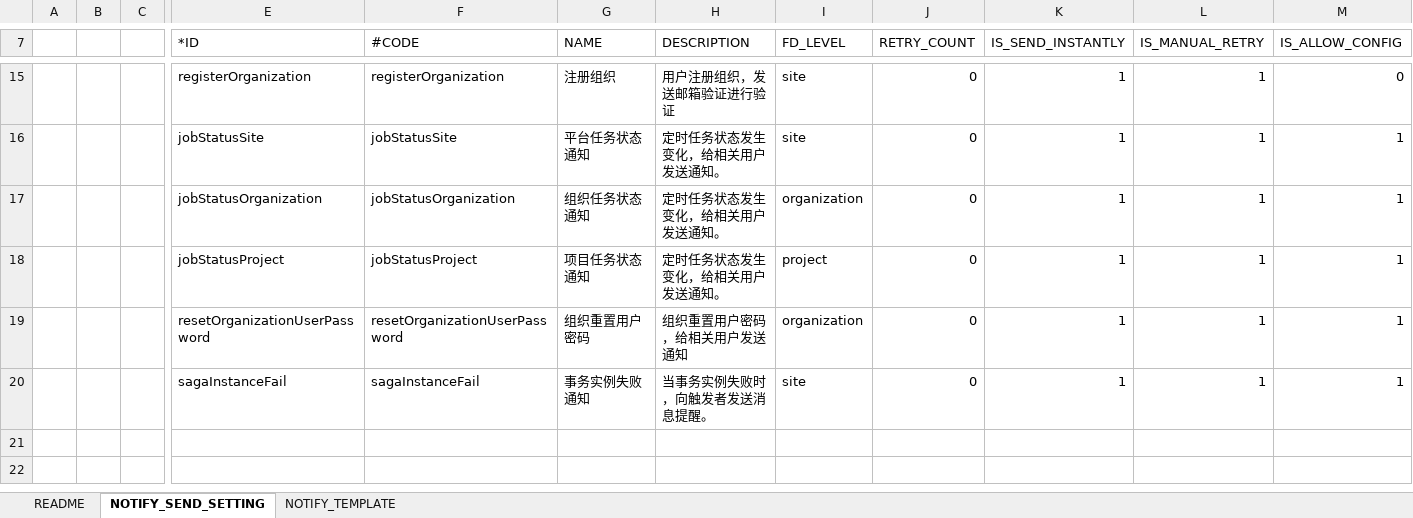
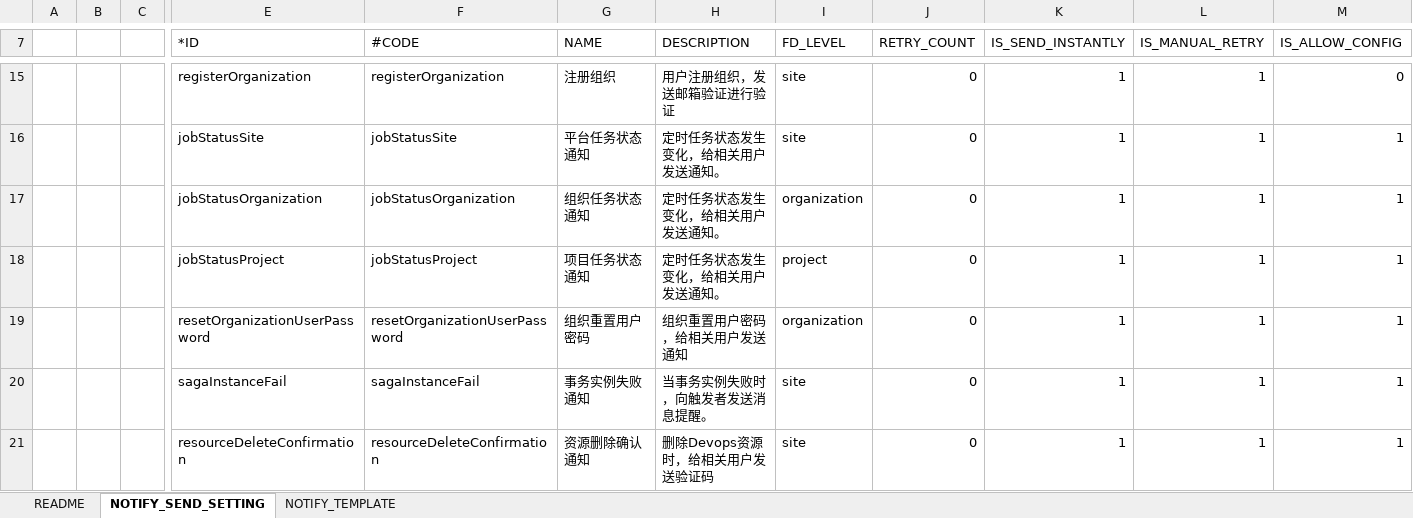
Before and after one commit to open-hand/choerodon-message, an Excel workbook: src/main/resources/script/db/2018-08-28-init-data.xlsx, sheet NOTIFY_SEND_SETTING, drawn as a sheet; only a part is shown, gaps mark what is left out; values as stored, in another font and other column widths than the file's, no borders; rows hold the shown columns only; the diff names each change by its address in the sheet, - before the commit and + after, or states it on an @@ line.

Commit message:
[ADD] add resource delete template

```diff
--- a/src/main/resources/script/db/2018-08-28-init-data.xlsx (sheet NOTIFY_SEND_SETTING)
+++ b/src/main/resources/script/db/2018-08-28-init-data.xlsx (sheet NOTIFY_SEND_SETTING)
+row 21:  |  |  | resourceDeleteConfirmation | resourceDeleteConfirmation | 资源删除确认通知 | 删除Devops资源时，给相关用户发送验证码 | site | 0 | 1 | 1 | 1
```
Also changed, not shown: sheet NOTIFY_TEMPLATE.
